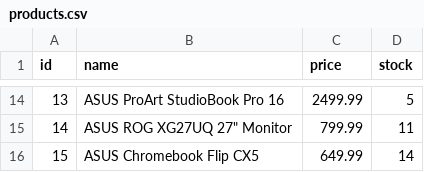
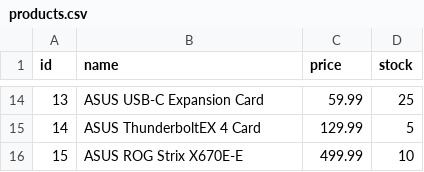
Before and after one commit to OilerRig/SpringVendor, a CSV file: src/main/resources/data/asus/products.csv, drawn as a sheet; only a part is shown, gaps mark what is left out; the diff covers the shown part only.

```diff
--- a/src/main/resources/data/asus/products.csv
+++ b/src/main/resources/data/asus/products.csv
@@ -14,3 +14,3 @@ id,name,price,stock
-13,ASUS ProArt StudioBook Pro 16,2499.99,5
-14,ASUS ROG XG27UQ 27" Monitor,799.99,11
-15,ASUS Chromebook Flip CX5,649.99,14
+13,ASUS USB-C Expansion Card,59.99,25
+14,ASUS ThunderboltEX 4 Card,129.99,5
+15,ASUS ROG Strix X670E-E,499.99,10
```
Also changed, not shown: 32 edited cells elsewhere in this file, src/main/resources/data/asus/details.csv, src/main/resources/data/nvidia/details.csv.
